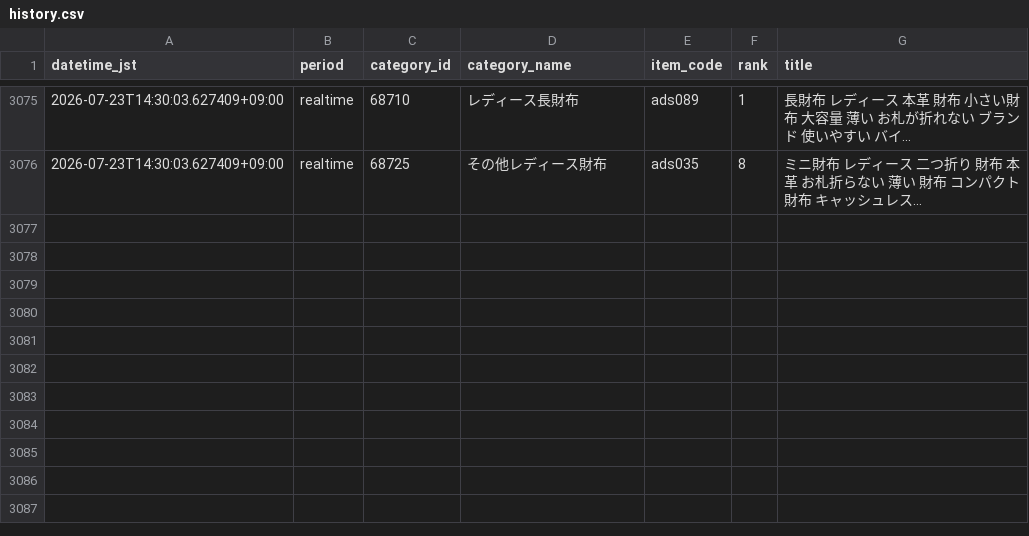
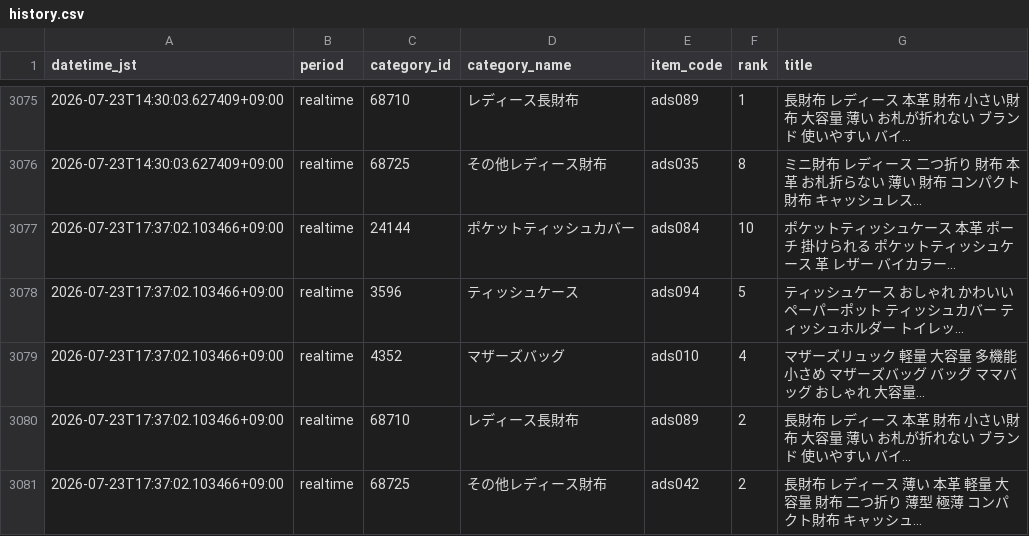
Before and after one commit to ads-hideki/yahoo-ranking-monitor, a CSV file: data/history.csv, drawn as a sheet; only a part is shown, gaps mark what is left out.

```diff
--- a/data/history.csv
+++ b/data/history.csv
@@ -3076 +3076,6 @@
 2026-07-23T14:30:03.627409+09:00,realtime,68725,その他レディース財布,ads035,8,ミニ財布 レディース 二つ折り 財布 本革 お札折らない 薄い 財布 コンパクト財布 キャッシュレス...
+2026-07-23T17:37:02.103466+09:00,realtime,24144,ポケットティッシュカバー,ads084,10,ポケットティッシュケース 本革 ポーチ 掛けられる ポケットティッシュケース 革 レザー バイカラー...
+2026-07-23T17:37:02.103466+09:00,realtime,3596,ティッシュケース,ads094,5,ティッシュケース おしゃれ かわいい ペーパーポット ティッシュカバー ティッシュホルダー トイレッ...
+2026-07-23T17:37:02.103466+09:00,realtime,4352,マザーズバッグ,ads010,4,マザーズリュック 軽量 大容量 多機能 小さめ マザーズバッグ バッグ ママバッグ おしゃれ 大容量...
+2026-07-23T17:37:02.103466+09:00,realtime,68710,レディース長財布,ads089,2,長財布 レディース 本革 財布 小さい財布 大容量 薄い お札が折れない ブランド 使いやすい バイ...
+2026-07-23T17:37:02.103466+09:00,realtime,68725,その他レディース財布,ads042,2,長財布 レディース 薄い 本革 軽量 大容量 財布 二つ折り 薄型 極薄 コンパクト財布 キャッシュ...
```
Also changed, not shown: 3 other files.
